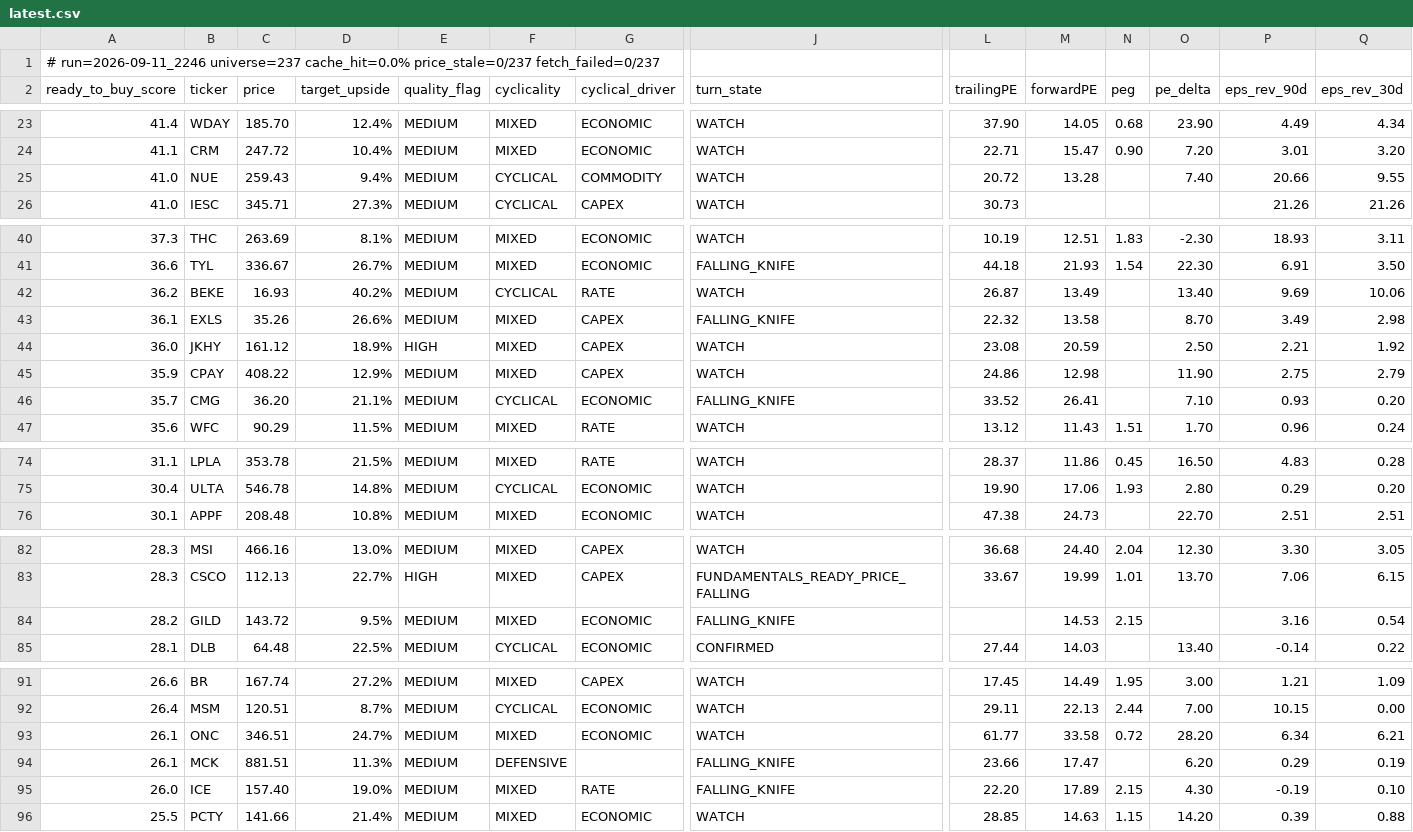
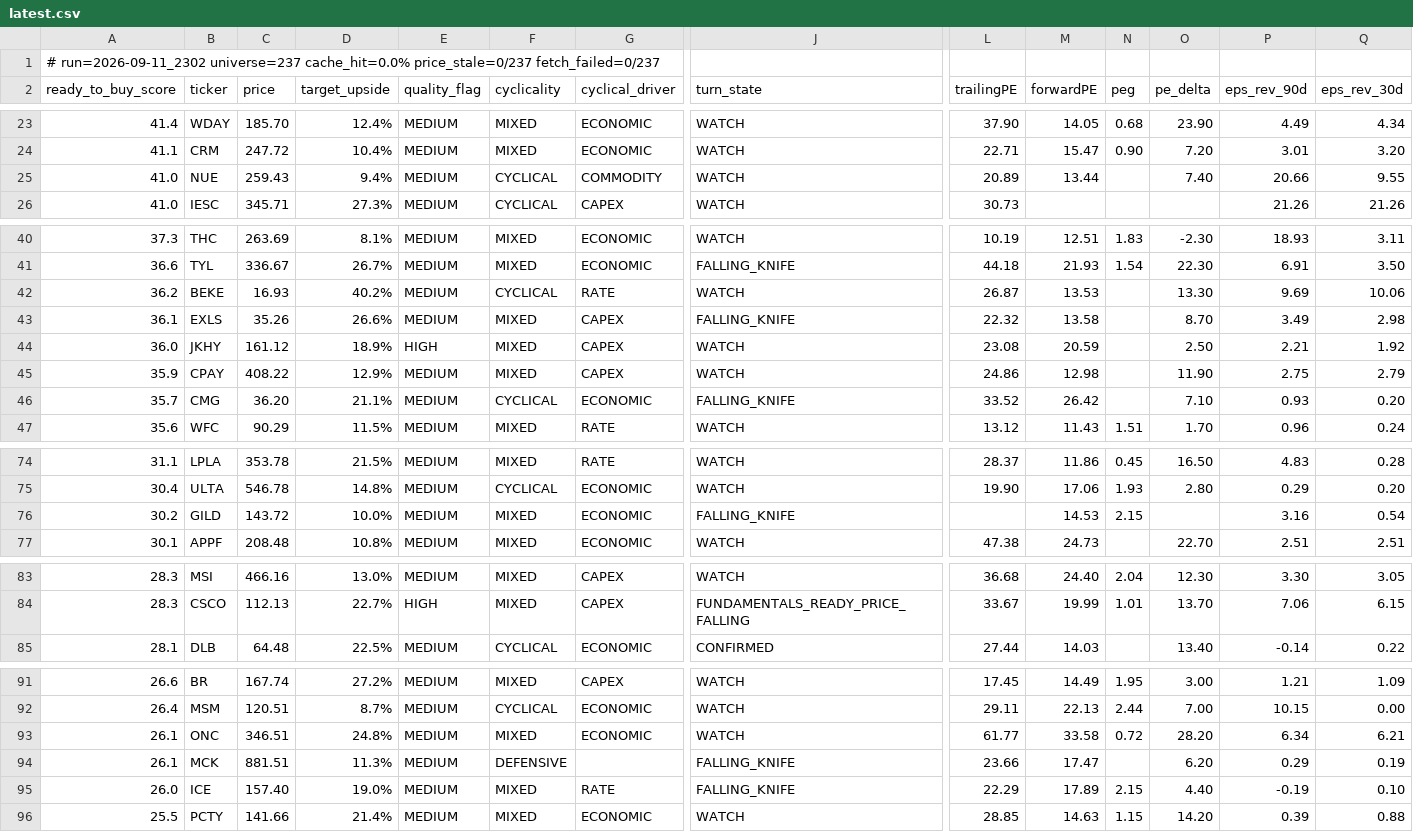
Before and after one commit to uvam3boy-stack/hunter-sk9m3xf7q2, a CSV file: latest.csv, drawn as a sheet; only a part is shown, gaps mark what is left out; removed rows and columns are numbered as before the commit, all else as after; rows hold the shown columns only; the diff covers the shown part only; the diff names each change by its address in the sheet, - before the commit and + after, or states it on an @@ line.

```diff
--- a/latest.csv
+++ b/latest.csv
-A1 (ready_to_buy_score): # run=2026-09-11_2246 universe=237 cache_hit=0.0%…
+A1 (ready_to_buy_score): # run=2026-09-11_2302 universe=237 cache_hit=0.0%…
-L25 (trailingPE): 20.72
+L25 (trailingPE): 20.89
-M25 (forwardPE): 13.28
+M25 (forwardPE): 13.44
-M42 (forwardPE): 13.49
+M42 (forwardPE): 13.53
-O42 (pe_delta): 13.40
+O42 (pe_delta): 13.30
-M46 (forwardPE): 26.41
+M46 (forwardPE): 26.42
+row 76: 30.2 | GILD | 143.72 | 10.0% | MEDIUM | MIXED | ECONOMIC | FALLING_KNIFE |  | 14.53 | 2.15 |  | 3.16 | 0.54
-row 84: 28.2 | GILD | 143.72 | 9.5% | MEDIUM | MIXED | ECONOMIC | FALLING_KNIFE |  | 14.53 | 2.15 |  | 3.16 | 0.54
-D93 (target_upside): 24.7%
+D93 (target_upside): 24.8%
-L95 (trailingPE): 22.20
+L95 (trailingPE): 22.29
-O95 (pe_delta): 4.30
+O95 (pe_delta): 4.40
```
Also changed, not shown: 2 moved rows and 6 edited cells elsewhere in this file, latest_excluded.csv, latest_quality_turns.csv, 2 other files.
